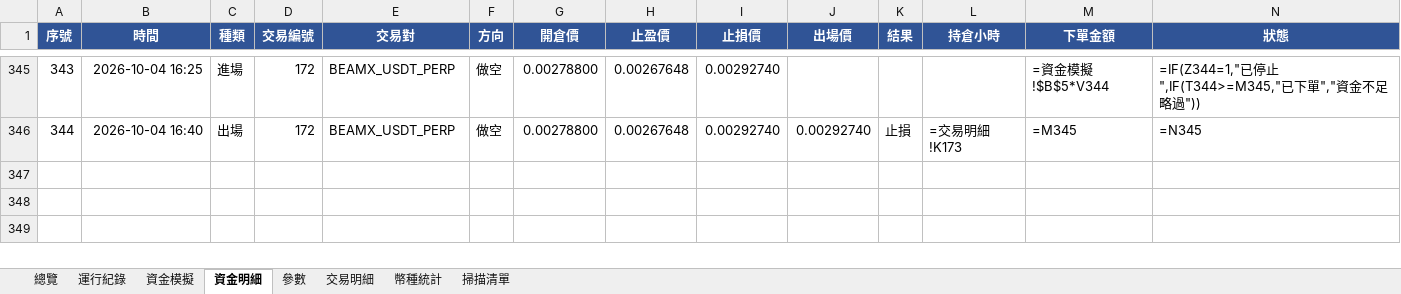
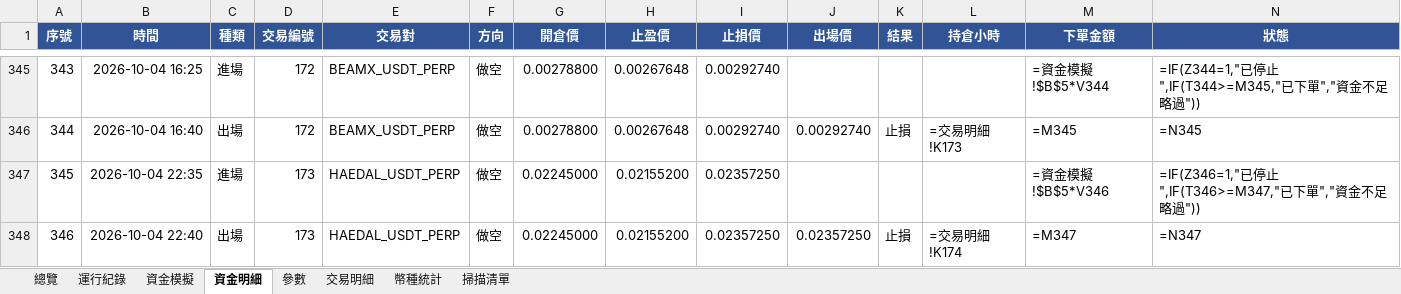
Before and after one commit to timzen43210/Crypto_Trader, an Excel workbook: output/dryrun_s4.xlsx, sheet 資金明細, drawn as a sheet; only a part is shown, gaps mark what is left out; values as stored, in another font and other column widths than the file's, no borders; formulas without a stored value are shown as written; conditional formats not drawn; rows hold the shown columns only; the diff names each change by its address in the sheet, - before the commit and + after, or states it on an @@ line.

```diff
--- a/output/dryrun_s4.xlsx (sheet 資金明細)
+++ b/output/dryrun_s4.xlsx (sheet 資金明細)
+row 347: 345 | 2026-10-04 22:35 | 進場 | 173 | HAEDAL_USDT_PERP | 做空 | 0.02245000 | 0.02155200 | 0.02357250 |  |  |  | =資金模擬!$B$5*V346 | =IF(Z346=1,"已停止",IF(T346>=M347,"已下單","資金不足略過"))
+row 348: 346 | 2026-10-04 22:40 | 出場 | 173 | HAEDAL_USDT_PERP | 做空 | 0.02245000 | 0.02155200 | 0.02357250 | 0.02357250 | 止損 | =交易明細!K174 | =M347 | =N347
```
Also changed, not shown: sheet 幣種統計, sheet 總覽, sheet 交易明細, sheet 資金模擬, sheet 運行紀錄, sheet 參數, charts or pictures, output/dryrun_rev.xlsx, output/dryrun_rev_wide.xlsx, 4 other files.
